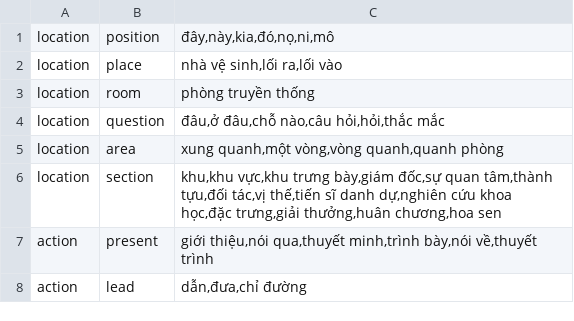
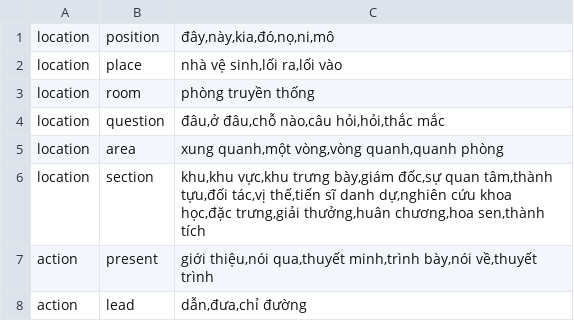
Before and after one commit to trieuhoangan/chu_bot_source, a CSV file: chubot/data/data_function/creat_trainning_data/entity_list.csv, drawn as a sheet.

```diff
--- a/chubot/data/data_function/creat_trainning_data/entity_list.csv
+++ b/chubot/data/data_function/creat_trainning_data/entity_list.csv
@@ -5,3 +5,3 @@ location,question,"đâu,ở đâu,chỗ nào,câu hỏi,hỏi,thắc mắc"
 location,area,"xung quanh,một vòng,vòng quanh,quanh phòng"
-location,section,"khu,khu vực,khu trưng bày,giám đốc,sự quan tâm,thành tựu,đối tác,vị thế,tiến sĩ danh dự,nghiên cứu khoa học,đặc trưng,giải thưởng,huân chương,hoa sen"
+location,section,"khu,khu vực,khu trưng bày,giám đốc,sự quan tâm,thành tựu,đối tác,vị thế,tiến sĩ danh dự,nghiên cứu khoa học,đặc trưng,giải thưởng,huân chương,hoa sen,thành tích"
 action,present,"giới thiệu,nói qua,thuyết minh,trình bày,nói về,thuyết trình"
```
Also changed, not shown: chubot/usingdata/lead_to_section2.csv, 5 other files.
